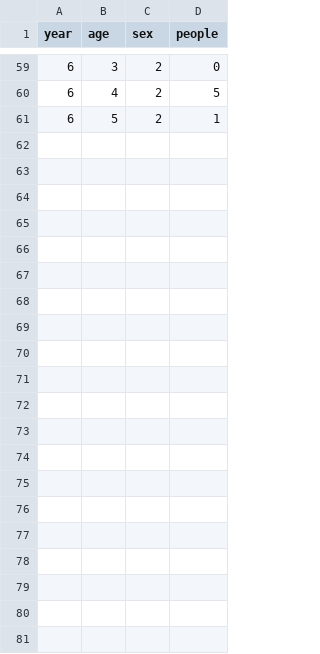
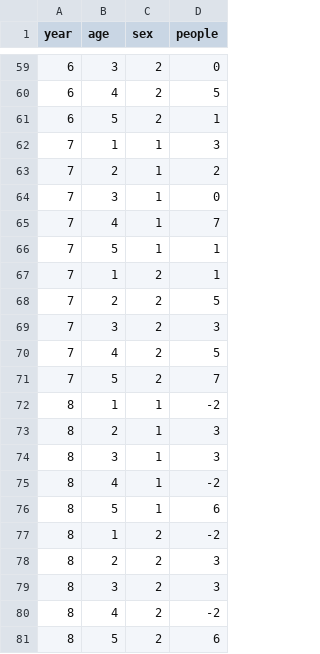
Before and after one commit to daoudclarke/riesz-logic, a CSV file: edinburgh-pres/vectors.csv, drawn as a sheet; only a part is shown, gaps mark what is left out.

Commit message:
Correct displacement for y axis with negative values

```diff
--- a/edinburgh-pres/vectors.csv
+++ b/edinburgh-pres/vectors.csv
@@ -61 +61,21 @@ year,age,sex,people
 6,5,2,1
+7,1,1,3
+7,2,1,2
+7,3,1,0
+7,4,1,7
+7,5,1,1
+7,1,2,1
+7,2,2,5
+7,3,2,3
+7,4,2,5
+7,5,2,7
+8,1,1,-2
+8,2,1,3
+8,3,1,3
+8,4,1,-2
+8,5,1,6
+8,1,2,-2
+8,2,2,3
+8,3,2,3
+8,4,2,-2
+8,5,2,6
```
Also changed, not shown: 1 other file.
